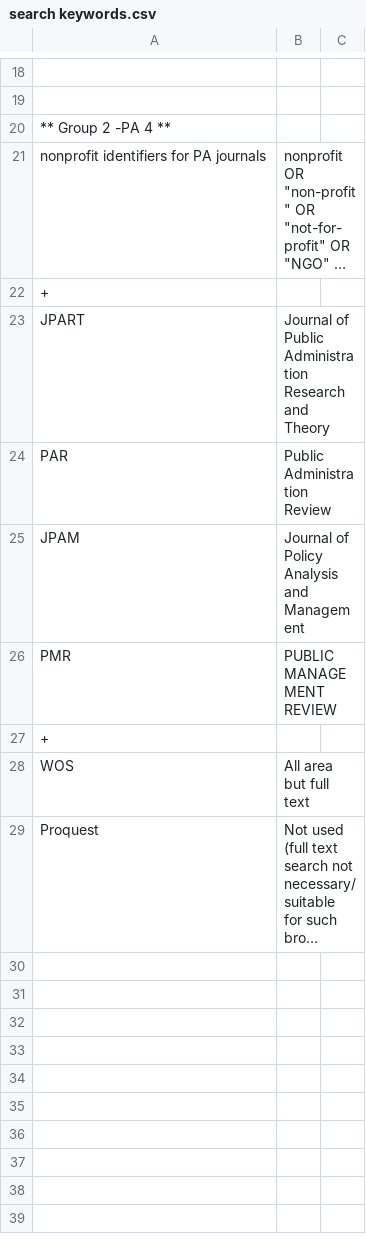
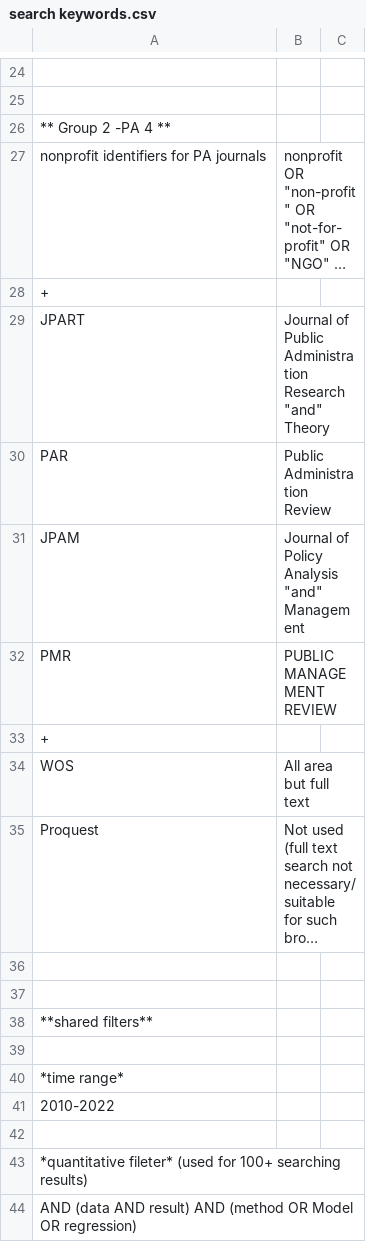
Before and after one commit to andrewheiss/corrupt-caterpillar, a CSV file: data/manual_data/search keywords.csv, drawn as a sheet; only a part is shown, gaps mark what is left out; long unchanged cells end in …; addresses are those after the commit; the diff covers the shown part only; the diff names each change by its address in the sheet, - before the commit and + after, or states it on an @@ line.

```diff
--- a/data/manual_data/search keywords.csv
+++ b/data/manual_data/search keywords.csv
-B29: …Administration Research and Theory
+B29: …Administration Research "and" Theory
-B31: Journal of Policy Analysis and Management
+B31: Journal of Policy Analysis "and" Management
+row 36: (empty)
+row 37: (empty)
+row 38: **shared filters**
+row 39: (empty)
+row 40: *time range*
+row 41: 2010-2022
+row 42: (empty)
+row 43: *quantitative fileter* (used for 100+ searching results)
+row 44: AND (data AND result) AND (method OR Model OR regression)
```
Also changed, not shown: 6 added rows and 11 edited cells elsewhere in this file, data/manual_data/caterpiller search log.csv, 1 other file.
